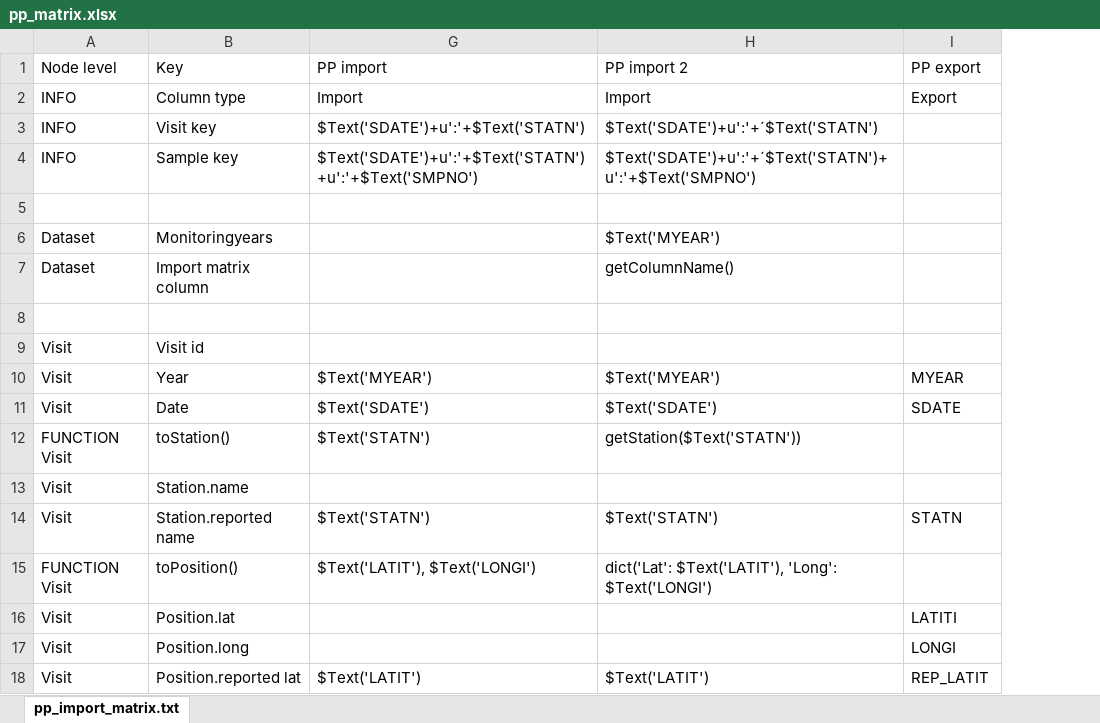
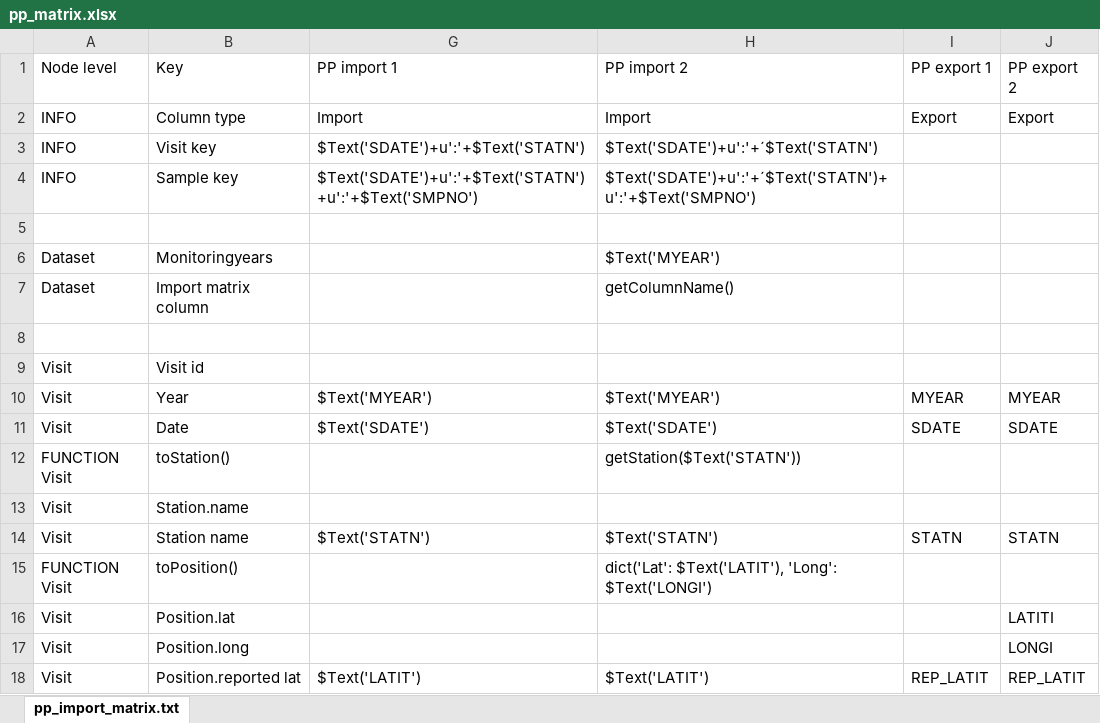
Before and after one commit to planktontoolbox/plankton-toolbox, an Excel workbook: toolbox_data/matrices/pp_matrix.xlsx, sheet pp_import_matrix.txt, drawn as a sheet; only a part is shown; values as stored, in another font and other column widths than the file's, no borders; addresses are those after the commit; the diff covers the shown part only; the diff names each change by its address in the sheet, - before the commit and + after, or states it on an @@ line.

```diff
--- a/toolbox_data/matrices/pp_matrix.xlsx (sheet pp_import_matrix.txt)
+++ b/toolbox_data/matrices/pp_matrix.xlsx (sheet pp_import_matrix.txt)
+column I (PP export 1), rows 2-18: Export |  |  |  |  |  |  |  | MYEAR | SDATE |  |  | STATN |  |  |  | REP_LATIT
-G1: PP import
+G1: PP import 1
-J1: PP export
+J1: PP export 2
-G12 (PP import 1): $Text('STATN')
+G12 (PP import 1): (empty)
-B14 (Key): Station.reported name
+B14 (Key): Station name
-G15 (PP import 1): $Text('LATIT'), $Text('LONGI')
+G15 (PP import 1): (empty)
```
Also changed, not shown: 6 added rows, 1 removed row and 15 edited cells elsewhere in this sheet, 11 other files.
